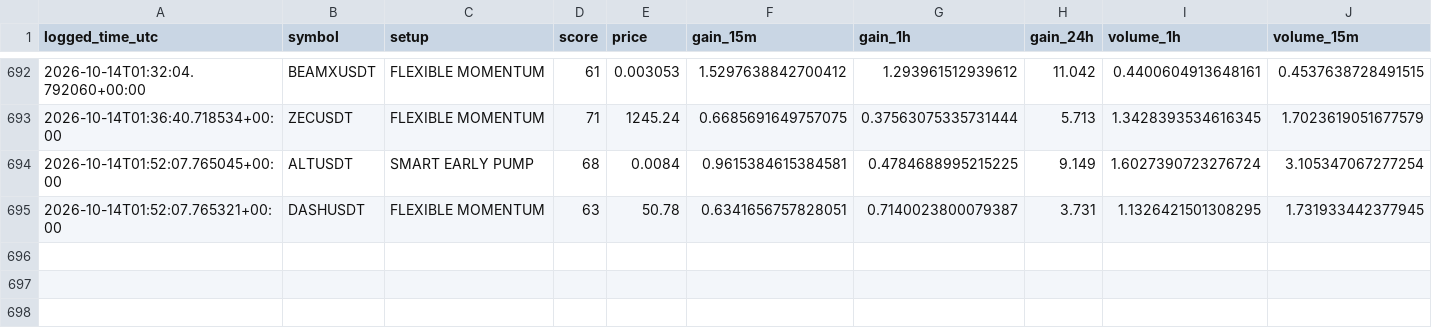
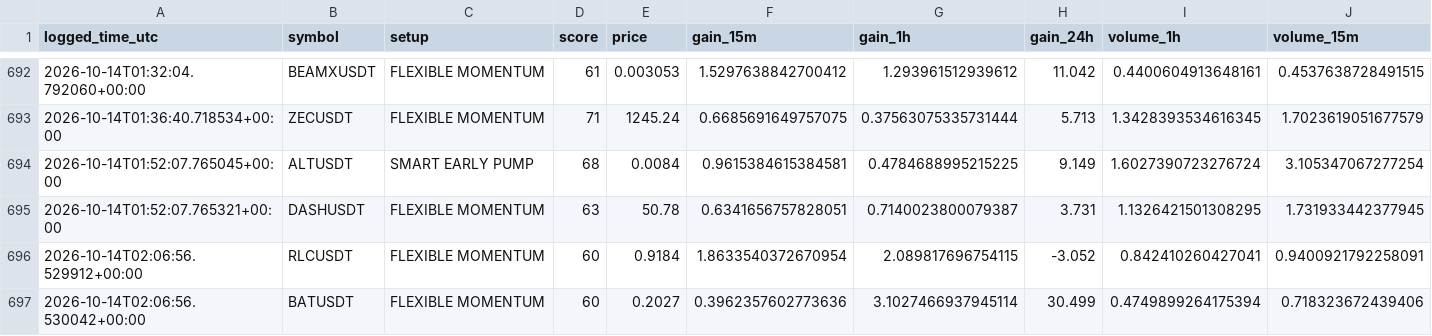
Before and after one commit to islam1977/v3, a CSV file: early_watch_log.csv, drawn as a sheet; only a part is shown, gaps mark what is left out; rows hold the shown columns only; the diff names each change by its address in the sheet, - before the commit and + after, or states it on an @@ line.

```diff
--- a/early_watch_log.csv
+++ b/early_watch_log.csv
+row 696: 2026-10-14T02:06:56.529912+00:00 | RLCUSDT | FLEXIBLE MOMENTUM | 60 | 0.9184 | 1.8633540372670954 | 2.089817696754115 | -3.052 | 0.842410260427041 | 0.9400921792258091
+row 697: 2026-10-14T02:06:56.530042+00:00 | BATUSDT | FLEXIBLE MOMENTUM | 60 | 0.2027 | 0.3962357602773636 | 3.1027466937945114 | 30.499 | 0.4749899264175394 | 0.718323672439406
```
Also changed, not shown: 2 other files.
